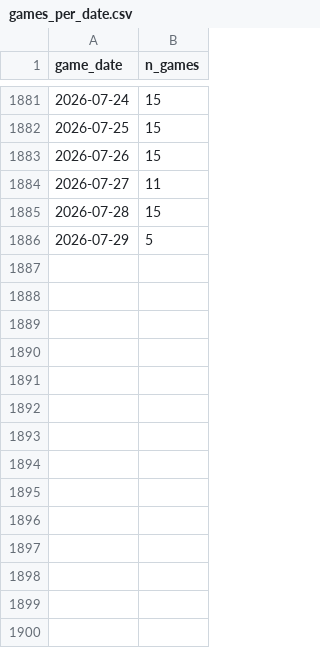
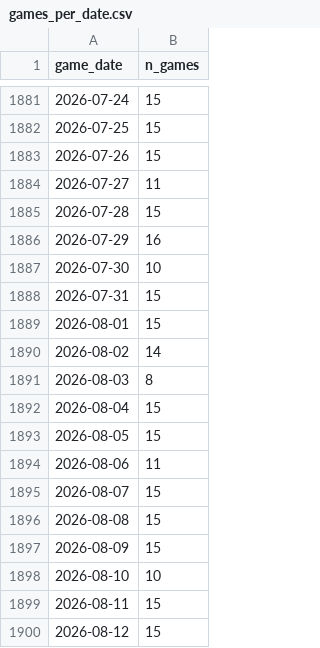
Before and after one commit to rabin0208/baseball_moneyline, a CSV file: results/tables/games_per_date.csv, drawn as a sheet; only a part is shown, gaps mark what is left out.

```diff
--- a/results/tables/games_per_date.csv
+++ b/results/tables/games_per_date.csv
@@ -1885,2 +1885,16 @@ game_date,n_games
 2026-07-28,15
-2026-07-29,5
+2026-07-29,16
+2026-07-30,10
+2026-07-31,15
+2026-08-01,15
+2026-08-02,14
+2026-08-03,8
+2026-08-04,15
+2026-08-05,15
+2026-08-06,11
+2026-08-07,15
+2026-08-08,15
+2026-08-09,15
+2026-08-10,10
+2026-08-11,15
+2026-08-12,15
```
Also changed, not shown: results/tables/games_by_venue_top20.csv, results/tables/home_win_rate_by_day.csv, 41 other files.
